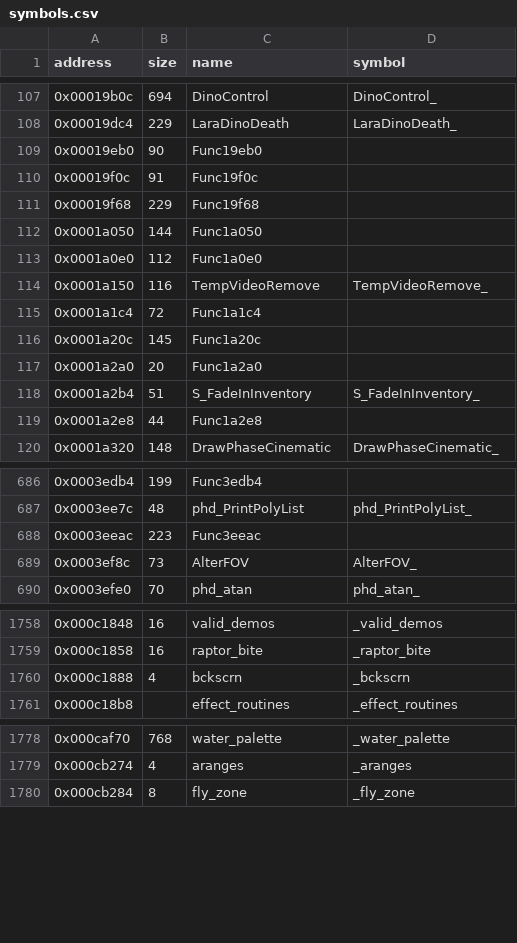
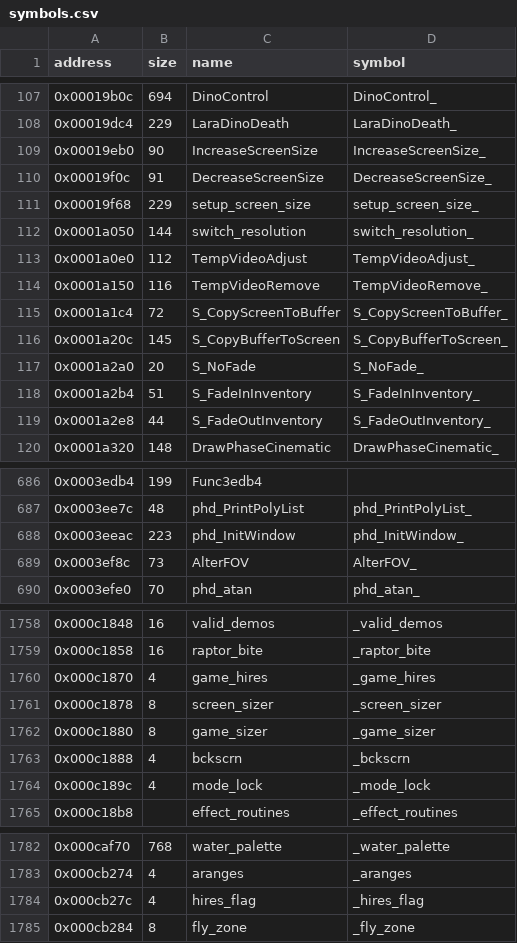
Before and after one commit to LostArtefacts/tr01, a CSV file: config/symbols.csv, drawn as a sheet; only a part is shown, gaps mark what is left out; the diff covers the shown part only.

Commit message:
Decompile IncreaseScreenSize (0x19eb0)

```diff
--- a/config/symbols.csv
+++ b/config/symbols.csv
@@ -108,13 +108,13 @@ address,size,name,symbol
 0x00019dc4,229,LaraDinoDeath,LaraDinoDeath_
-0x00019eb0,90,Func19eb0,
-0x00019f0c,91,Func19f0c,
-0x00019f68,229,Func19f68,
-0x0001a050,144,Func1a050,
-0x0001a0e0,112,Func1a0e0,
+0x00019eb0,90,IncreaseScreenSize,IncreaseScreenSize_
+0x00019f0c,91,DecreaseScreenSize,DecreaseScreenSize_
+0x00019f68,229,setup_screen_size,setup_screen_size_
+0x0001a050,144,switch_resolution,switch_resolution_
+0x0001a0e0,112,TempVideoAdjust,TempVideoAdjust_
 0x0001a150,116,TempVideoRemove,TempVideoRemove_
-0x0001a1c4,72,Func1a1c4,
-0x0001a20c,145,Func1a20c,
-0x0001a2a0,20,Func1a2a0,
+0x0001a1c4,72,S_CopyScreenToBuffer,S_CopyScreenToBuffer_
+0x0001a20c,145,S_CopyBufferToScreen,S_CopyBufferToScreen_
+0x0001a2a0,20,S_NoFade,S_NoFade_
 0x0001a2b4,51,S_FadeInInventory,S_FadeInInventory_
-0x0001a2e8,44,Func1a2e8,
+0x0001a2e8,44,S_FadeOutInventory,S_FadeOutInventory_
 0x0001a320,148,DrawPhaseCinematic,DrawPhaseCinematic_
@@ -687,3 +687,3 @@ address,size,name,symbol
 0x0003ee7c,48,phd_PrintPolyList,phd_PrintPolyList_
-0x0003eeac,223,Func3eeac,
+0x0003eeac,223,phd_InitWindow,phd_InitWindow_
 0x0003ef8c,73,AlterFOV,AlterFOV_
@@ -1759,3 +1759,7 @@ address,size,name,symbol
 0x000c1858,16,raptor_bite,_raptor_bite
+0x000c1870,4,game_hires,_game_hires
+0x000c1878,8,screen_sizer,_screen_sizer
+0x000c1880,8,game_sizer,_game_sizer
 0x000c1888,4,bckscrn,_bckscrn
+0x000c189c,4,mode_lock,_mode_lock
 0x000c18b8,,effect_routines,_effect_routines
@@ -1779,2 +1783,3 @@ address,size,name,symbol
 0x000cb274,4,aranges,_aranges
+0x000cb27c,4,hires_flag,_hires_flag
 0x000cb284,8,fly_zone,_fly_zone
```
Also changed, not shown: 4 edited cells elsewhere in this file, 5 other files.
